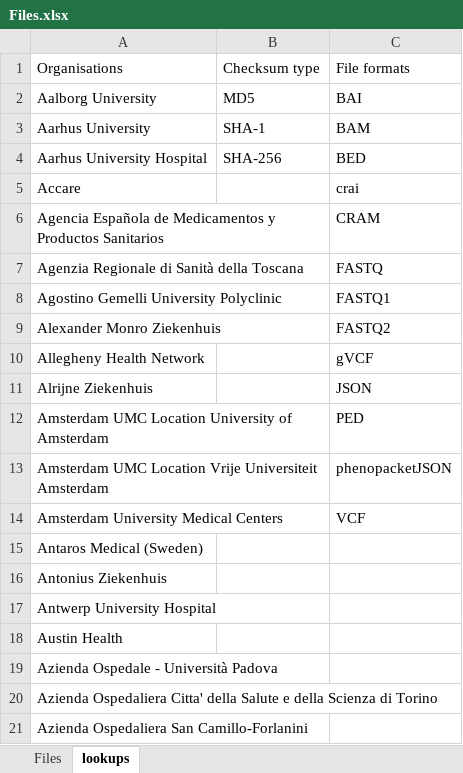
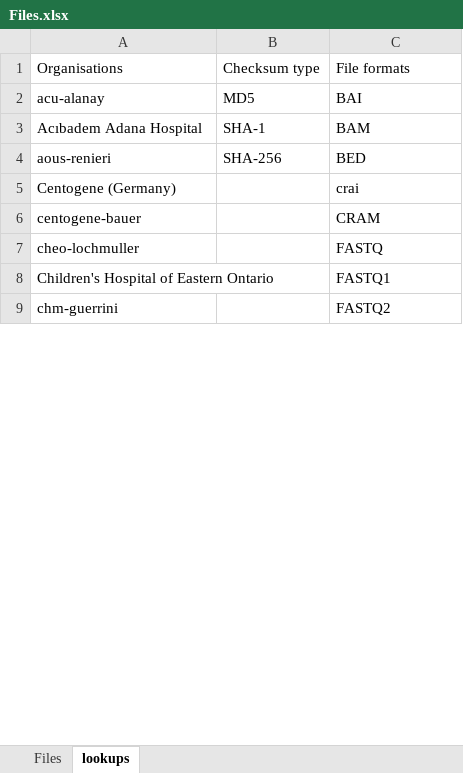
Before and after one commit to molgenis/projects-erdera, an Excel workbook: templates/Files.xlsx, sheet lookups, drawn as a sheet; only a part is shown; values as stored, in another font and other column widths than the file's, no borders; removed rows and columns are numbered as before the commit, all else as after; the diff covers the shown part only; the diff names each change by its address in the sheet, - before the commit and + after, or states it on an @@ line.

Commit message:
update organisations in templates

```diff
--- a/templates/Files.xlsx (sheet lookups)
+++ b/templates/Files.xlsx (sheet lookups)
-A2: Aalborg University
+A2: acu-alanay
-A3: Aarhus University
+A3: Acıbadem Adana Hospital
-A4: Aarhus University Hospital
+A4: aous-renieri
-A5: Accare
+A5: Centogene (Germany)
-A6: Agencia Española de Medicamentos y Productos Sanitarios
+A6: centogene-bauer
-A7: Agenzia Regionale di Sanità della Toscana
+A7: cheo-lochmuller
-A8: Agostino Gemelli University Polyclinic
+A8: Children's Hospital of Eastern Ontario
-A9: Alexander Monro Ziekenhuis
+A9: chm-guerrini
-row 10: Allegheny Health Network |  | gVCF
-row 11: Alrijne Ziekenhuis |  | JSON
-row 12: Amsterdam UMC Location University of Amsterdam |  | PED
-row 13: Amsterdam UMC Location Vrije Universiteit Amsterdam |  | phenopacketJSON
-row 14: Amsterdam University Medical Centers |  | VCF
-row 15: Antaros Medical (Sweden)
-row 16: Antonius Ziekenhuis
-row 17: Antwerp University Hospital
-row 18: Austin Health
-row 19: Azienda Ospedale - Università Padova
-row 20: Azienda Ospedaliera Citta' della Salute e della Scienza di Torino
-row 21: Azienda Ospedaliera San Camillo-Forlanini
```
Also changed, not shown: 9 added rows, 223 removed rows and 75 edited cells elsewhere in this sheet, templates/Experiments OGM.xlsx, templates/Experiments lrGS.xlsx, 4 other files.
